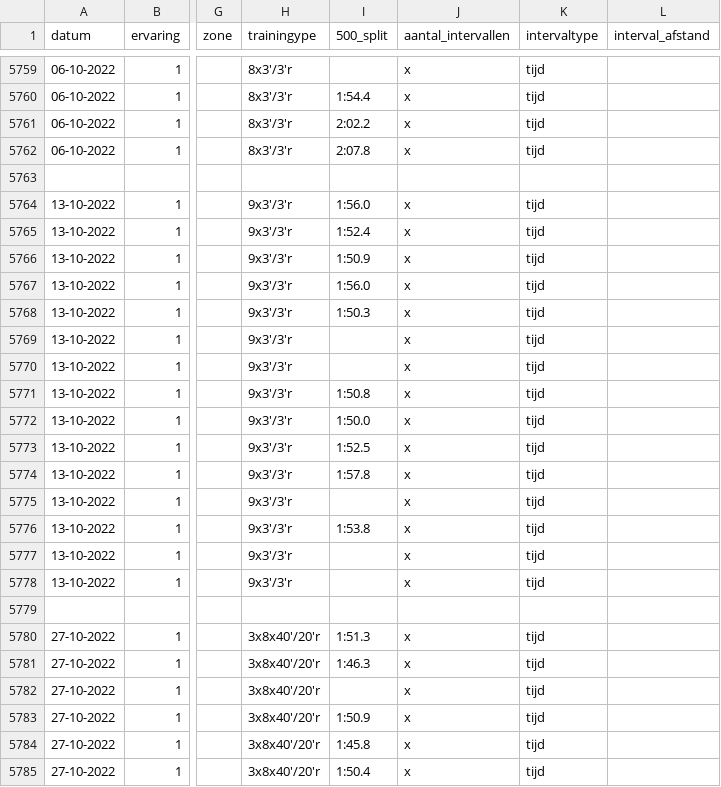
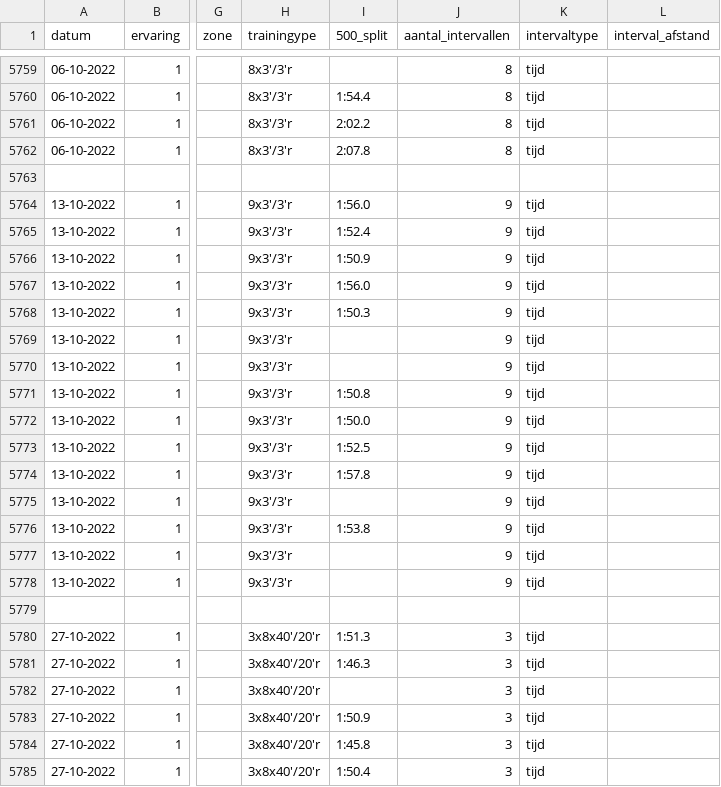
Before and after one commit to wgrumgfk/leren_en_beslissen_2024_week2, a CSV file: okeanos.csv, drawn as a sheet; only a part is shown, gaps mark what is left out; the diff covers the shown part only; the diff names each change by its address in the sheet, - before the commit and + after, or states it on an @@ line.

Commit message:
Replaced all x's in aantal_intervallen with the correct number

```diff
--- a/okeanos.csv
+++ b/okeanos.csv
-J5759:J5762 (aantal_intervallen): x
+J5759:J5762 (aantal_intervallen): 8
-J5764:J5778 (aantal_intervallen): x
+J5764:J5778 (aantal_intervallen): 9
-J5780:J5785 (aantal_intervallen): x
+J5780:J5785 (aantal_intervallen): 3
```
Also changed, not shown: 148 edited cells elsewhere in this file.
